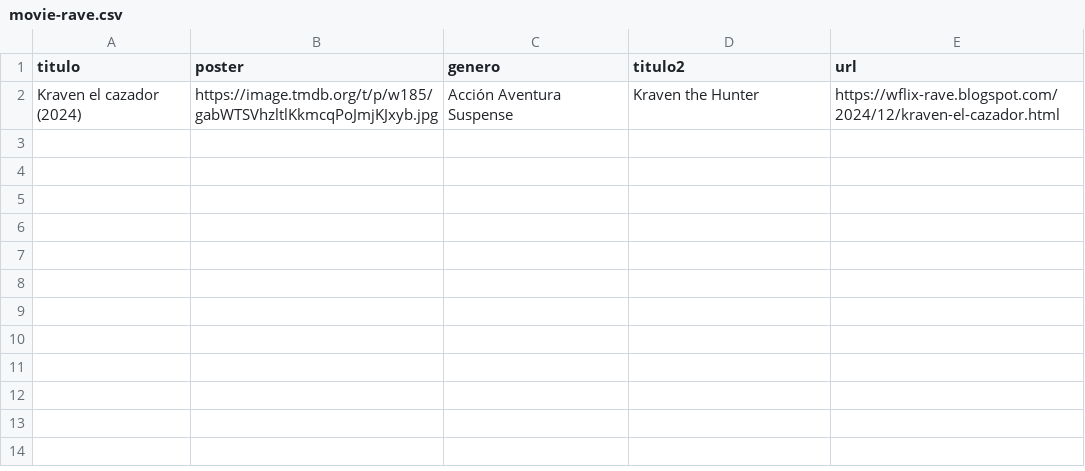
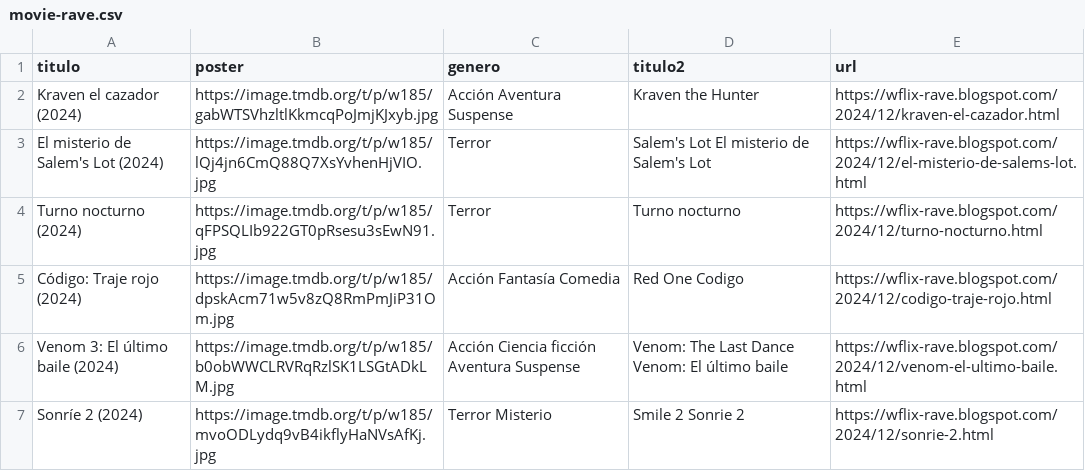
Before and after one commit to willdevs/movies, a CSV file: movie-rave.csv, drawn as a sheet; the diff names each change by its address in the sheet, - before the commit and + after, or states it on an @@ line.

Commit message:
Update movie-rave.csv

```diff
--- a/movie-rave.csv
+++ b/movie-rave.csv
+row 3: El misterio de Salem's Lot (2024) | https://image.tmdb.org/t/p/w185/lQj4jn6CmQ88Q7XsYvhenHjVIO.jpg | Terror | Salem's Lot El misterio de Salem's Lot | https://wflix-rave.blogspot.com/2024/12/el-misterio-de-salems-lot.html
+row 4: Turno nocturno (2024) | https://image.tmdb.org/t/p/w185/qFPSQLIb922GT0pRsesu3sEwN91.jpg | Terror | Turno nocturno | https://wflix-rave.blogspot.com/2024/12/turno-nocturno.html
+row 5: Código: Traje rojo (2024) | https://image.tmdb.org/t/p/w185/dpskAcm71w5v8zQ8RmPmJiP31Om.jpg | Acción Fantasía Comedia | Red One Codigo | https://wflix-rave.blogspot.com/2024/12/codigo-traje-rojo.html
+row 6: Venom 3: El último baile (2024) | https://image.tmdb.org/t/p/w185/b0obWWCLRVRqRzlSK1LSGtADkLM.jpg | Acción Ciencia ficción Aventura Suspense | Venom: The Last Dance Venom: El último baile | https://wflix-rave.blogspot.com/2024/12/venom-el-ultimo-baile.html
+row 7: Sonríe 2 (2024) | https://image.tmdb.org/t/p/w185/mvoODLydq9vB4ikflyHaNVsAfKj.jpg | Terror Misterio | Smile 2 Sonrie 2 | https://wflix-rave.blogspot.com/2024/12/sonrie-2.html
```
